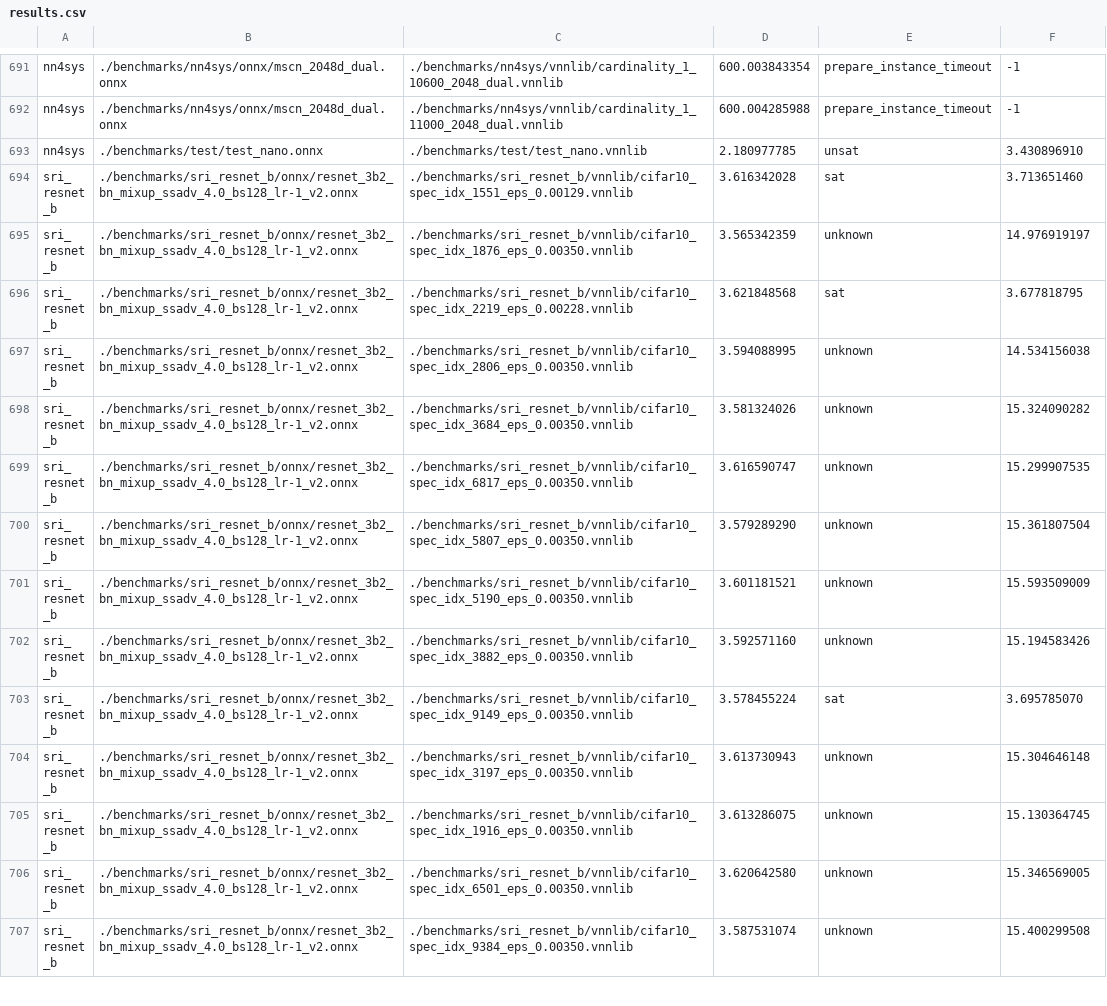
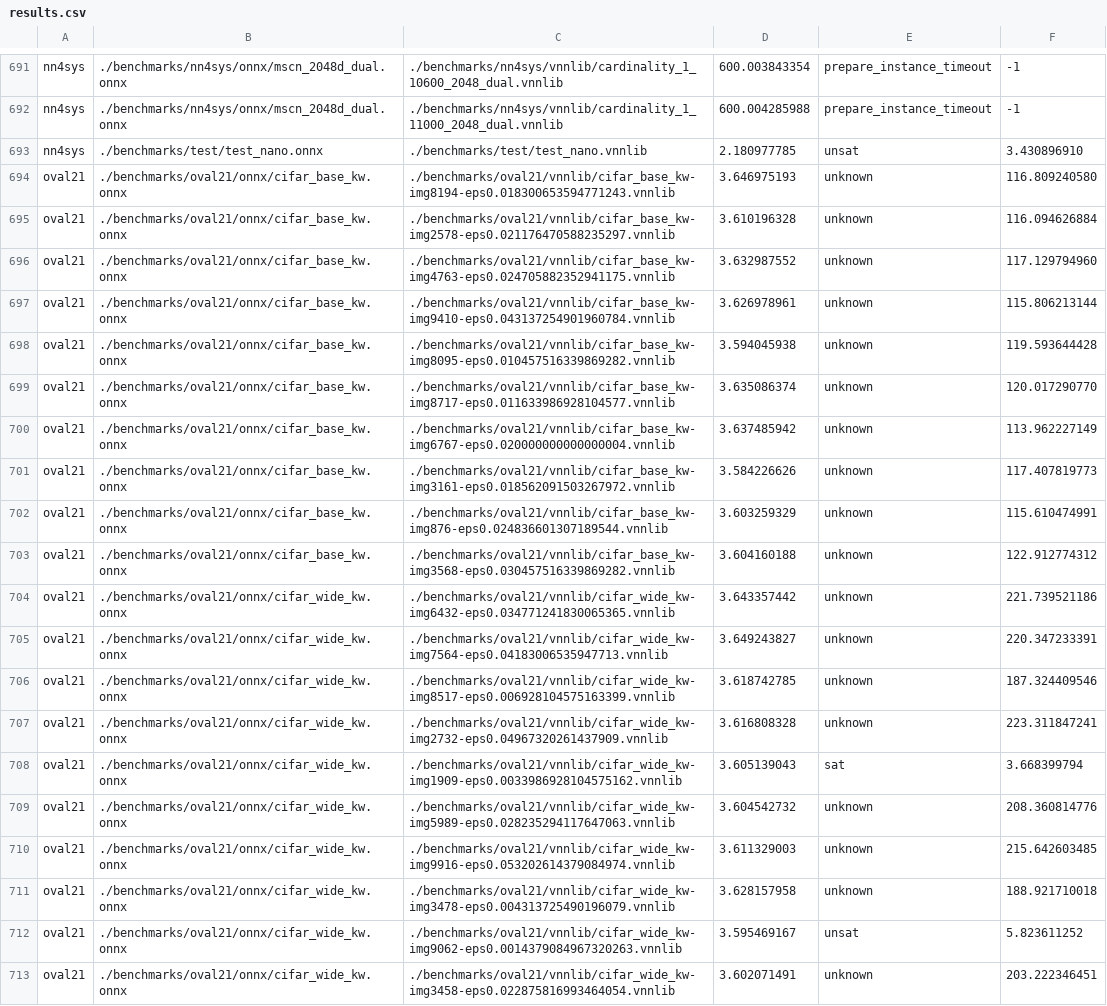
Before and after one commit to ChristopherBrix/vnncomp2023_results, a CSV file: pyrat/results.csv, drawn as a sheet; only a part is shown, gaps mark what is left out; the shorter side is filled out with more unchanged rows; the diff covers the shown part only; the diff names each change by its address in the sheet, - before the commit and + after, or states it on an @@ line.

Commit message:
Added results for pyrat on 2022_oval21

```diff
--- a/pyrat/results.csv
+++ b/pyrat/results.csv
+row 694: oval21 | ./benchmarks/oval21/onnx/cifar_base_kw.onnx | ./benchmarks/oval21/vnnlib/cifar_base_kw-img8194-eps0.018300653594771243.vnnlib | 3.646975193 | unknown | 116.809240580
+row 695: oval21 | ./benchmarks/oval21/onnx/cifar_base_kw.onnx | ./benchmarks/oval21/vnnlib/cifar_base_kw-img2578-eps0.021176470588235297.vnnlib | 3.610196328 | unknown | 116.094626884
+row 696: oval21 | ./benchmarks/oval21/onnx/cifar_base_kw.onnx | ./benchmarks/oval21/vnnlib/cifar_base_kw-img4763-eps0.024705882352941175.vnnlib | 3.632987552 | unknown | 117.129794960
+row 697: oval21 | ./benchmarks/oval21/onnx/cifar_base_kw.onnx | ./benchmarks/oval21/vnnlib/cifar_base_kw-img9410-eps0.043137254901960784.vnnlib | 3.626978961 | unknown | 115.806213144
+row 698: oval21 | ./benchmarks/oval21/onnx/cifar_base_kw.onnx | ./benchmarks/oval21/vnnlib/cifar_base_kw-img8095-eps0.010457516339869282.vnnlib | 3.594045938 | unknown | 119.593644428
+row 699: oval21 | ./benchmarks/oval21/onnx/cifar_base_kw.onnx | ./benchmarks/oval21/vnnlib/cifar_base_kw-img8717-eps0.011633986928104577.vnnlib | 3.635086374 | unknown | 120.017290770
+row 700: oval21 | ./benchmarks/oval21/onnx/cifar_base_kw.onnx | ./benchmarks/oval21/vnnlib/cifar_base_kw-img6767-eps0.020000000000000004.vnnlib | 3.637485942 | unknown | 113.962227149
+row 701: oval21 | ./benchmarks/oval21/onnx/cifar_base_kw.onnx | ./benchmarks/oval21/vnnlib/cifar_base_kw-img3161-eps0.018562091503267972.vnnlib | 3.584226626 | unknown | 117.407819773
+row 702: oval21 | ./benchmarks/oval21/onnx/cifar_base_kw.onnx | ./benchmarks/oval21/vnnlib/cifar_base_kw-img876-eps0.024836601307189544.vnnlib | 3.603259329 | unknown | 115.610474991
+row 703: oval21 | ./benchmarks/oval21/onnx/cifar_base_kw.onnx | ./benchmarks/oval21/vnnlib/cifar_base_kw-img3568-eps0.030457516339869282.vnnlib | 3.604160188 | unknown | 122.912774312
+row 704: oval21 | ./benchmarks/oval21/onnx/cifar_wide_kw.onnx | ./benchmarks/oval21/vnnlib/cifar_wide_kw-img6432-eps0.034771241830065365.vnnlib | 3.643357442 | unknown | 221.739521186
+row 705: oval21 | ./benchmarks/oval21/onnx/cifar_wide_kw.onnx | ./benchmarks/oval21/vnnlib/cifar_wide_kw-img7564-eps0.04183006535947713.vnnlib | 3.649243827 | unknown | 220.347233391
+row 706: oval21 | ./benchmarks/oval21/onnx/cifar_wide_kw.onnx | ./benchmarks/oval21/vnnlib/cifar_wide_kw-img8517-eps0.006928104575163399.vnnlib | 3.618742785 | unknown | 187.324409546
+row 707: oval21 | ./benchmarks/oval21/onnx/cifar_wide_kw.onnx | ./benchmarks/oval21/vnnlib/cifar_wide_kw-img2732-eps0.04967320261437909.vnnlib | 3.616808328 | unknown | 223.311847241
+row 708: oval21 | ./benchmarks/oval21/onnx/cifar_wide_kw.onnx | ./benchmarks/oval21/vnnlib/cifar_wide_kw-img1909-eps0.0033986928104575162.vnnlib | 3.605139043 | sat | 3.668399794
+row 709: oval21 | ./benchmarks/oval21/onnx/cifar_wide_kw.onnx | ./benchmarks/oval21/vnnlib/cifar_wide_kw-img5989-eps0.028235294117647063.vnnlib | 3.604542732 | unknown | 208.360814776
+row 710: oval21 | ./benchmarks/oval21/onnx/cifar_wide_kw.onnx | ./benchmarks/oval21/vnnlib/cifar_wide_kw-img9916-eps0.053202614379084974.vnnlib | 3.611329003 | unknown | 215.642603485
+row 711: oval21 | ./benchmarks/oval21/onnx/cifar_wide_kw.onnx | ./benchmarks/oval21/vnnlib/cifar_wide_kw-img3478-eps0.004313725490196079.vnnlib | 3.628157958 | unknown | 188.921710018
+row 712: oval21 | ./benchmarks/oval21/onnx/cifar_wide_kw.onnx | ./benchmarks/oval21/vnnlib/cifar_wide_kw-img9062-eps0.0014379084967320263.vnnlib | 3.595469167 | unsat | 5.823611252
+row 713: oval21 | ./benchmarks/oval21/onnx/cifar_wide_kw.onnx | ./benchmarks/oval21/vnnlib/cifar_wide_kw-img3458-eps0.022875816993464054.vnnlib | 3.602071491 | unknown | 203.222346451
```
Also changed, not shown: 11 added rows elsewhere in this file, 3 other files.
